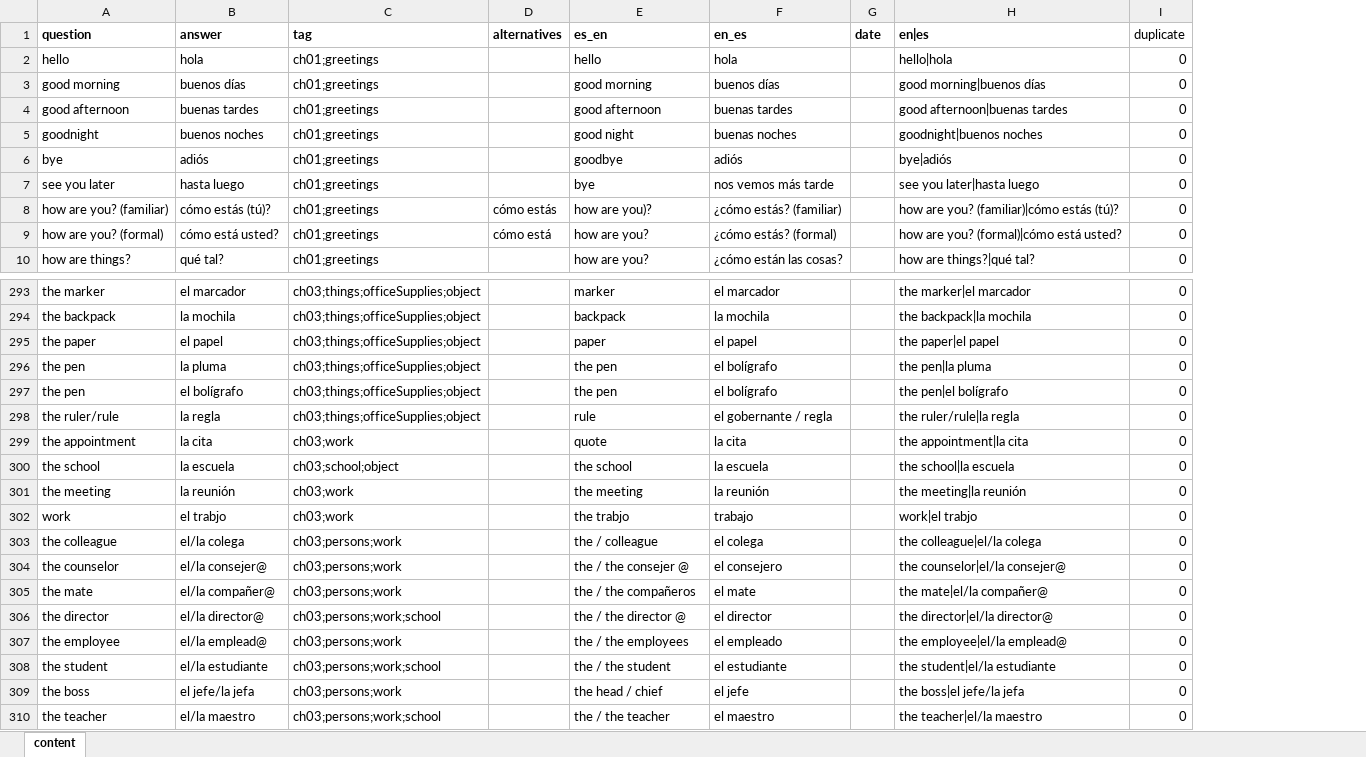
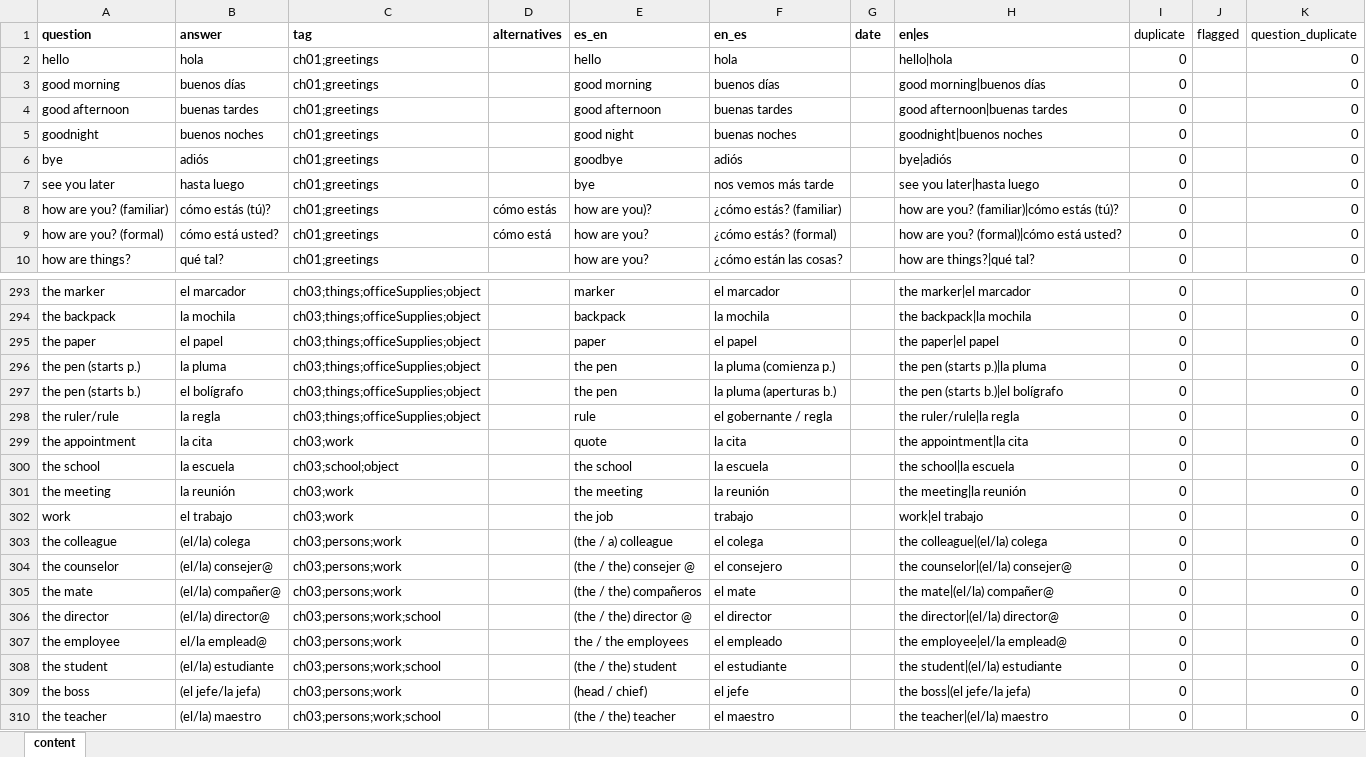
Before and after one commit to MatAff/QuizIt, an Excel workbook: data/spanish.xlsx, sheet content, drawn as a sheet; only a part is shown, gaps mark what is left out; values as stored, in another font and other column widths than the file's, no borders; charts and pictures not drawn; the diff covers the shown part only; the diff names each change by its address in the sheet, - before the commit and + after, or states it on an @@ line.

Commit message:
update content

```diff
--- a/data/spanish.xlsx (sheet content)
+++ b/data/spanish.xlsx (sheet content)
+column J (flagged), empty
+column K (question_duplicate), rows 2-10: all 0; rows 293-310: all 0
-A296 (question): the pen
+A296 (question): the pen (starts p.)
-F296 (en_es): el bolígrafo
+F296 (en_es): la pluma (comienza p.)
-H296 (en|es): the pen|la pluma
+H296 (en|es): the pen (starts p.)|la pluma
-A297 (question): the pen
+A297 (question): the pen (starts b.)
-F297 (en_es): el bolígrafo
+F297 (en_es): la pluma (aperturas b.)
-H297 (en|es): the pen|el bolígrafo
+H297 (en|es): the pen (starts b.)|el bolígrafo
-B302 (answer): el trabjo
+B302 (answer): el trabajo
-E302 (es_en): the trabjo
+E302 (es_en): the job
-H302 (en|es): work|el trabjo
+H302 (en|es): work|el trabajo
-B303 (answer): el/la colega
+B303 (answer): (el/la) colega
-E303 (es_en): the / colleague
+E303 (es_en): (the / a) colleague
-H303 (en|es): the colleague|el/la colega
+H303 (en|es): the colleague|(el/la) colega
-B304 (answer): el/la consejer@
+B304 (answer): (el/la) consejer@
-E304 (es_en): the / the consejer @
+E304 (es_en): (the / the) consejer @
-H304 (en|es): the counselor|el/la consejer@
+H304 (en|es): the counselor|(el/la) consejer@
-B305 (answer): el/la compañer@
+B305 (answer): (el/la) compañer@
-E305 (es_en): the / the compañeros
+E305 (es_en): (the / the) compañeros
-H305 (en|es): the mate|el/la compañer@
+H305 (en|es): the mate|(el/la) compañer@
-B306 (answer): el/la director@
+B306 (answer): (el/la) director@
-E306 (es_en): the / the director @
+E306 (es_en): (the / the) director @
-H306 (en|es): the director|el/la director@
+H306 (en|es): the director|(el/la) director@
-B308 (answer): el/la estudiante
+B308 (answer): (el/la) estudiante
-E308 (es_en): the / the student
+E308 (es_en): (the / the) student
-H308 (en|es): the student|el/la estudiante
+H308 (en|es): the student|(el/la) estudiante
-B309 (answer): el jefe/la jefa
+B309 (answer): (el jefe/la jefa)
-E309 (es_en): the head / chief
+E309 (es_en): (head / chief)
-H309 (en|es): the boss|el jefe/la jefa
+H309 (en|es): the boss|(el jefe/la jefa)
-B310 (answer): el/la maestro
+B310 (answer): (el/la) maestro
-E310 (es_en): the / the teacher
+E310 (es_en): (the / the) teacher
-H310 (en|es): the teacher|el/la maestro
+H310 (en|es): the teacher|(el/la) maestro
```
Also changed, not shown: 4 removed rows, 157 edited cells and cell formats elsewhere in this sheet, formulas that keep their value, charts or pictures.
